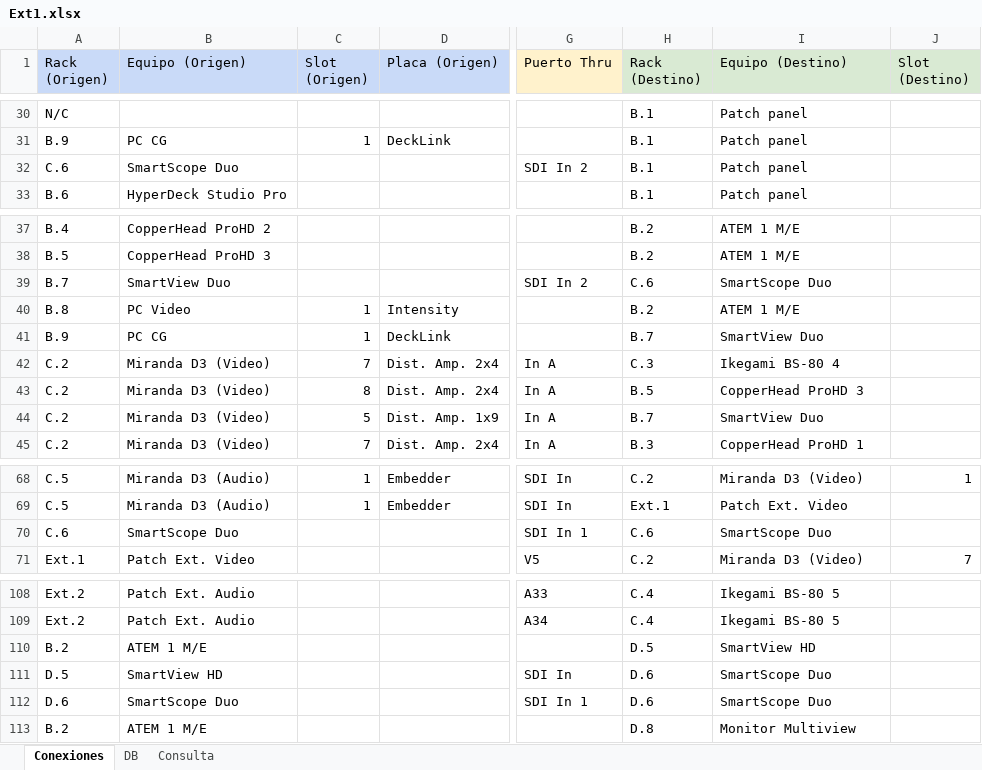
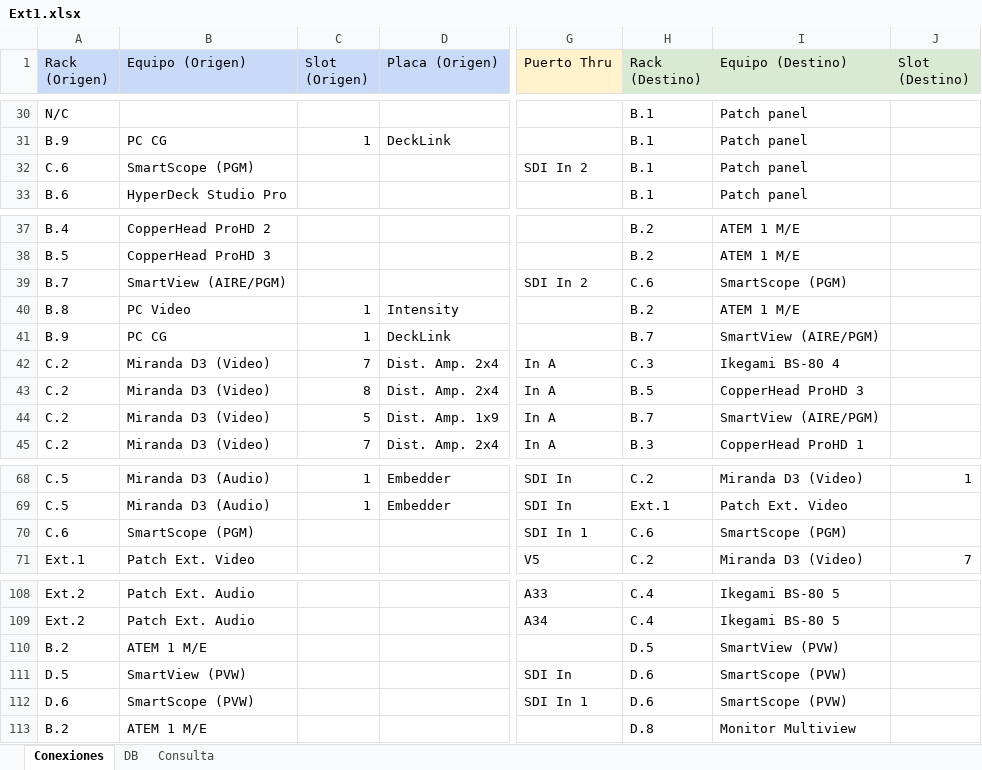
Before and after one commit to mmuccillo55/A7K9X2QF, an Excel workbook: Ext1.xlsx, sheet Conexiones, drawn as a sheet; only a part is shown, gaps mark what is left out; values as stored, in another font and other column widths than the file's, no borders; charts and pictures and conditional formats not drawn; the diff names each change by its address in the sheet, - before the commit and + after, or states it on an @@ line.

```diff
--- a/Ext1.xlsx (sheet Conexiones)
+++ b/Ext1.xlsx (sheet Conexiones)
-B32 (Equipo (Origen)): SmartScope Duo
+B32 (Equipo (Origen)): SmartScope (PGM)
-B39 (Equipo (Origen)): SmartView Duo
+B39 (Equipo (Origen)): SmartView (AIRE/PGM)
-I39 (Equipo (Destino)): SmartScope Duo
+I39 (Equipo (Destino)): SmartScope (PGM)
-I41 (Equipo (Destino)): SmartView Duo
+I41 (Equipo (Destino)): SmartView (AIRE/PGM)
-I44 (Equipo (Destino)): SmartView Duo
+I44 (Equipo (Destino)): SmartView (AIRE/PGM)
-B70 (Equipo (Origen)): SmartScope Duo
+B70 (Equipo (Origen)): SmartScope (PGM)
-I70 (Equipo (Destino)): SmartScope Duo
+I70 (Equipo (Destino)): SmartScope (PGM)
-I110 (Equipo (Destino)): SmartView HD
+I110 (Equipo (Destino)): SmartView (PVW)
-B111 (Equipo (Origen)): SmartView HD
+B111 (Equipo (Origen)): SmartView (PVW)
-I111:I112 (Equipo (Destino)): SmartScope Duo
+I111:I112 (Equipo (Destino)): SmartScope (PVW)
-B112 (Equipo (Origen)): SmartScope Duo
+B112 (Equipo (Origen)): SmartScope (PVW)
```
Also changed, not shown: sheet Consulta, sheet DB.
